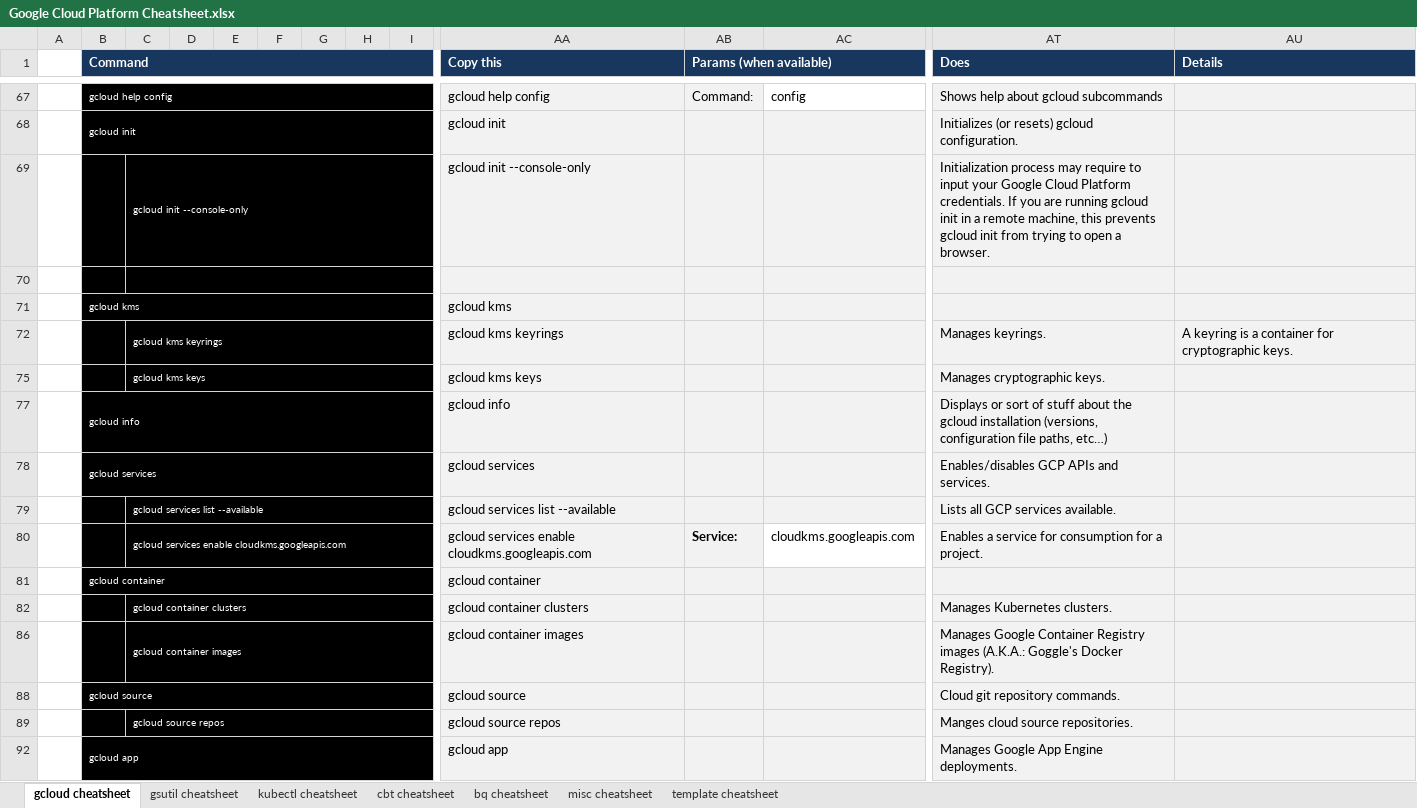
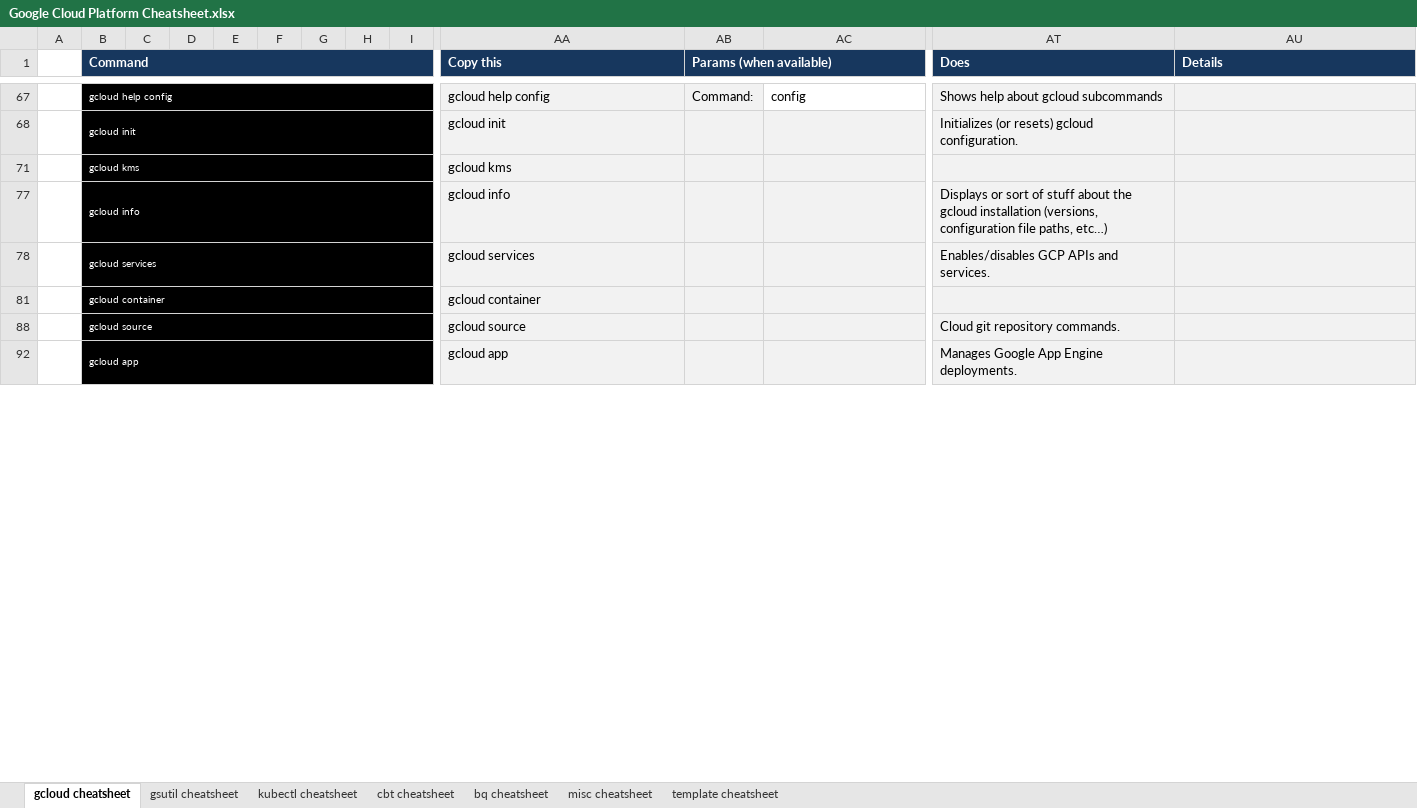
Before and after one commit to ignacio-serrano/misc, an Excel workbook: X-Project tools/Excel/Google Cloud Platform Cheatsheet.xlsx, sheet gcloud cheatsheet, drawn as a sheet; only a part is shown, gaps mark what is left out; values as stored, in another font and other column widths than the file's, no borders; removed rows and columns are numbered as before the commit, all else as after; rows hold the shown columns only; the diff covers the shown part only; the diff names each change by its address in the sheet, - before the commit and + after, or states it on an @@ line.

```diff
--- a/X-Project tools/Excel/Google Cloud Platform Cheatsheet.xlsx (sheet gcloud cheatsheet)
+++ b/X-Project tools/Excel/Google Cloud Platform Cheatsheet.xlsx (sheet gcloud cheatsheet)
@@ row 69 hidden:  |  | gcloud init --console-only |  |  |  |  |  |  | gcloud init --console-only |  |  | Initialization process may require to input your Google Cloud Platform credentials. If you are running gcloud init in a remote machine, this prevents gcloud init from trying to open a browser. @@
-row 70: (empty)
@@ row 72 hidden:  |  | gcloud kms keyrings |  |  |  |  |  |  | gcloud kms keyrings |  |  | Manages keyrings. | A keyring is a container for cryptographic keys. @@
@@ row 75 hidden:  |  | gcloud kms keys |  |  |  |  |  |  | gcloud kms keys |  |  | Manages cryptographic keys. @@
@@ row 79 hidden:  |  | gcloud services list --available |  |  |  |  |  |  | gcloud services list --available |  |  | Lists all GCP services available. @@
@@ row 80 hidden:  |  | gcloud services enable cloudkms.googleapis.com |  |  |  |  |  |  | gcloud services enable cloudkms.googleapis.com | Service: | cloudkms.googleapis.com | Enables a service for consumption for a project. @@
@@ row 82 hidden:  |  | gcloud container clusters |  |  |  |  |  |  | gcloud container clusters |  |  | Manages Kubernetes clusters. @@
@@ row 86 hidden:  |  | gcloud container images |  |  |  |  |  |  | gcloud container images |  |  | Manages Google Container Registry images (A.K.A.: Goggle's Docker Registry). @@
@@ row 89 hidden:  |  | gcloud source repos |  |  |  |  |  |  | gcloud source repos |  |  | Manges cloud source repositories. @@
```
Also changed, not shown: 1 removed row, 37 hidden or unhidden rows, 5 edited cells and cell formats elsewhere in this sheet, sheet gsutil cheatsheet, formulas that keep their value, hidden cells.
